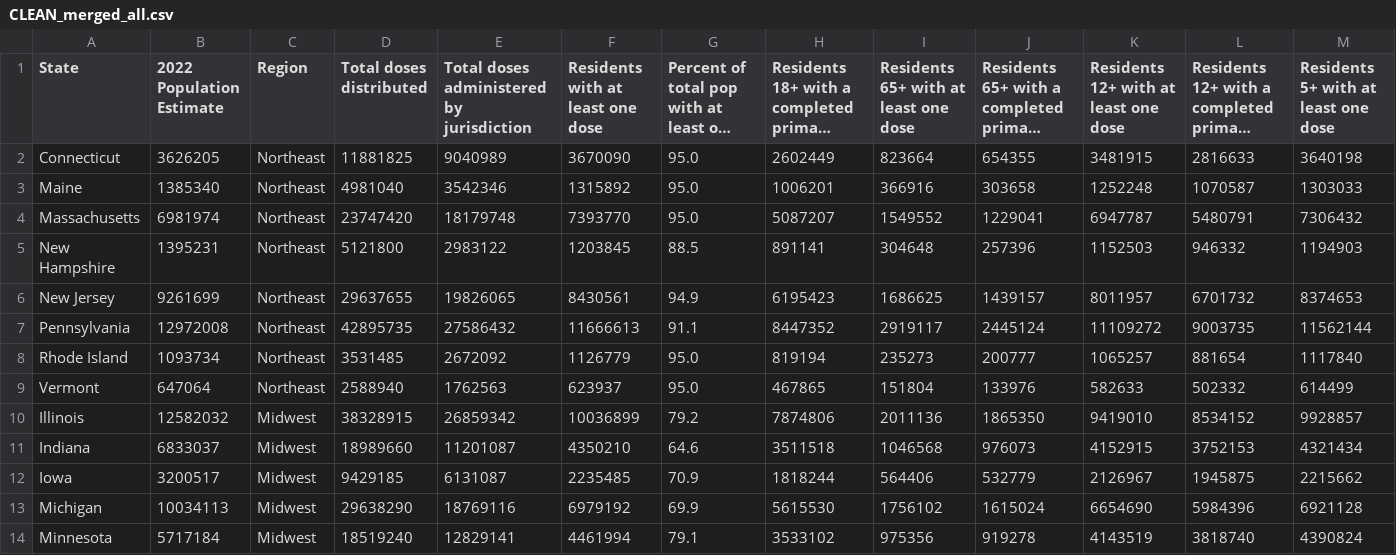
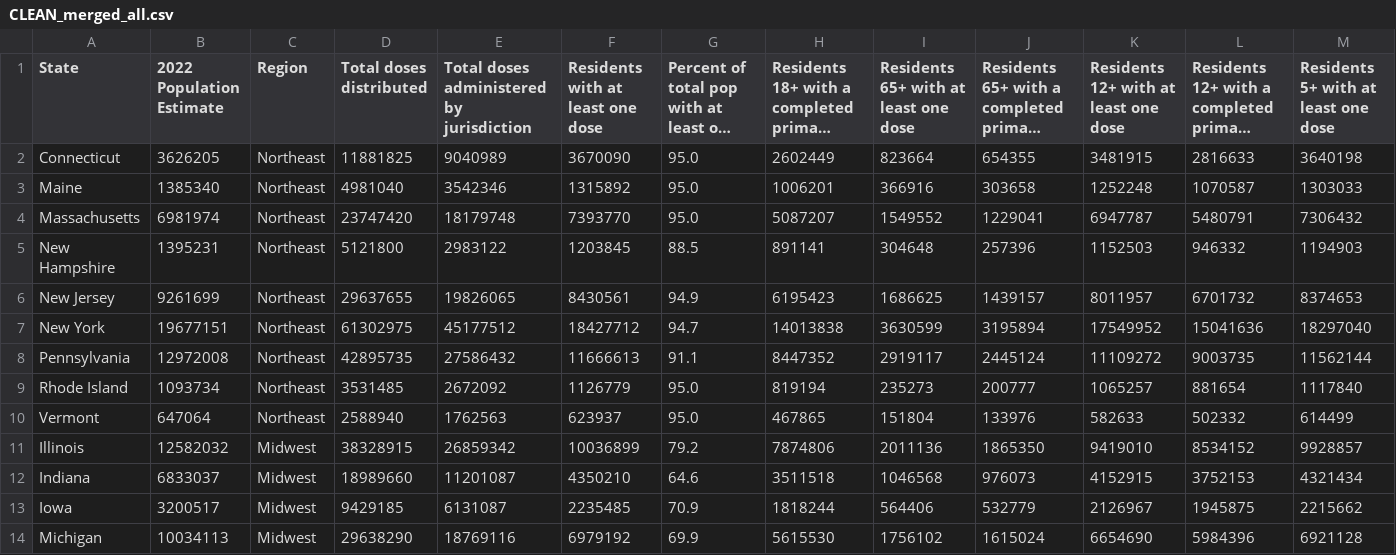
Before and after one commit to keniaoquendo/Project-1-EDA, a CSV file: data/CLEAN_merged_all.csv, drawn as a sheet; only a part is shown; the shorter side is filled out with more unchanged rows; long unchanged cells end in …; rows hold the shown columns only; the diff names each change by its address in the sheet, - before the commit and + after, or states it on an @@ line.

Commit message:
XL, lg, md, sm state dfs

```diff
--- a/data/CLEAN_merged_all.csv
+++ b/data/CLEAN_merged_all.csv
+row 7: New York | 19677151 | Northeast | 61302975 | 45177512 | 18427712 | 94.7 | 14013838 | 3630599 | 3195894 | 17549952 | 15041636 | 18297040
```
Also changed, not shown: data/4CLEAN_covid19_vaccinations_in_us.csv, 1 other file.
